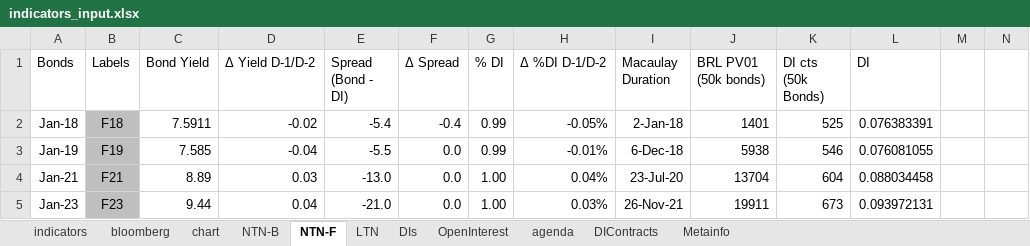
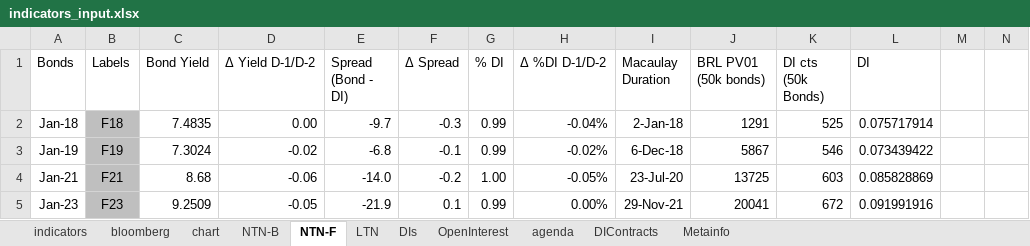
Before and after one commit to crosal-research/daily, an Excel workbook: data/indicators_input.xlsx, sheet NTN-F, drawn as a sheet; only a part is shown; values as stored, in another font and other column widths than the file's, no borders; the diff covers the shown part only; the diff names each change by its address in the sheet, - before the commit and + after, or states it on an @@ line.

```diff
--- a/data/indicators_input.xlsx (sheet NTN-F)
+++ b/data/indicators_input.xlsx (sheet NTN-F)
-C2 (Bond Yield): 7.5911
+C2 (Bond Yield): 7.4835
-D2 (Δ Yield D-1/D-2): -0.02
+D2 (Δ Yield D-1/D-2): 0.00
-E2 (Spread (Bond - DI)): -5.4
+E2 (Spread (Bond - DI)): -9.7
-F2 (Δ Spread): -0.4
+F2 (Δ Spread): -0.3
-H2 (Δ %DI D-1/D-2): -0.05%
+H2 (Δ %DI D-1/D-2): -0.04%
-J2 (BRL PV01 (50k bonds)): 1401
+J2 (BRL PV01 (50k bonds)): 1291
-L2 (DI): 0.076383391
+L2 (DI): 0.075717914
-C3 (Bond Yield): 7.585
+C3 (Bond Yield): 7.3024
-D3 (Δ Yield D-1/D-2): -0.04
+D3 (Δ Yield D-1/D-2): -0.02
-E3 (Spread (Bond - DI)): -5.5
+E3 (Spread (Bond - DI)): -6.8
-F3 (Δ Spread): 0.0
+F3 (Δ Spread): -0.1
-H3 (Δ %DI D-1/D-2): -0.01%
+H3 (Δ %DI D-1/D-2): -0.02%
-J3 (BRL PV01 (50k bonds)): 5938
+J3 (BRL PV01 (50k bonds)): 5867
-L3 (DI): 0.076081055
+L3 (DI): 0.073439422
-C4 (Bond Yield): 8.89
+C4 (Bond Yield): 8.68
-D4 (Δ Yield D-1/D-2): 0.03
+D4 (Δ Yield D-1/D-2): -0.06
-E4 (Spread (Bond - DI)): -13.0
+E4 (Spread (Bond - DI)): -14.0
-F4 (Δ Spread): 0.0
+F4 (Δ Spread): -0.2
-H4 (Δ %DI D-1/D-2): 0.04%
+H4 (Δ %DI D-1/D-2): -0.05%
-J4 (BRL PV01 (50k bonds)): 13704
+J4 (BRL PV01 (50k bonds)): 13725
-K4 (DI cts (50k Bonds)): 604
+K4 (DI cts (50k Bonds)): 603
-L4 (DI): 0.088034458
+L4 (DI): 0.085828869
-C5 (Bond Yield): 9.44
+C5 (Bond Yield): 9.2509
-D5 (Δ Yield D-1/D-2): 0.04
+D5 (Δ Yield D-1/D-2): -0.05
-E5 (Spread (Bond - DI)): -21.0
+E5 (Spread (Bond - DI)): -21.9
-F5 (Δ Spread): 0.0
+F5 (Δ Spread): 0.1
-G5 (% DI): 1.00
+G5 (% DI): 0.99
-H5 (Δ %DI D-1/D-2): 0.03%
+H5 (Δ %DI D-1/D-2): 0.00%
-I5 (Macaulay Duration): 26-Nov-21
+I5 (Macaulay Duration): 29-Nov-21
-J5 (BRL PV01 (50k bonds)): 19911
+J5 (BRL PV01 (50k bonds)): 20041
-K5 (DI cts (50k Bonds)): 673
+K5 (DI cts (50k Bonds)): 672
-L5 (DI): 0.093972131
+L5 (DI): 0.091991916
```
Also changed, not shown: 16 edited cells elsewhere in this sheet, sheet NTN-B, sheet DIs, sheet DIContracts, sheet LTN, sheet OpenInterest, sheet bloomberg, 3 more sheets, 53 other files.
